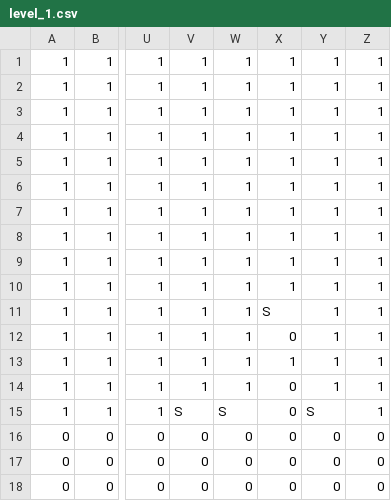
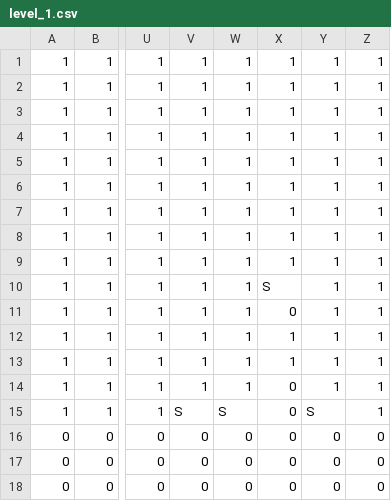
Before and after one commit to garydu21/Geometry_Dash, a CSV file: maps/level_1.csv, drawn as a sheet; only a part is shown, gaps mark what is left out; the diff names each change by its address in the sheet, - before the commit and + after, or states it on an @@ line.

```diff
--- a/maps/level_1.csv
+++ b/maps/level_1.csv
-X10: 1
+X10: S
-X11: S
+X11: 0
-X12: 0
+X12: 1
```
Also changed, not shown: maps/level_0.csv, maps/level_2.csv, 1 other file.
